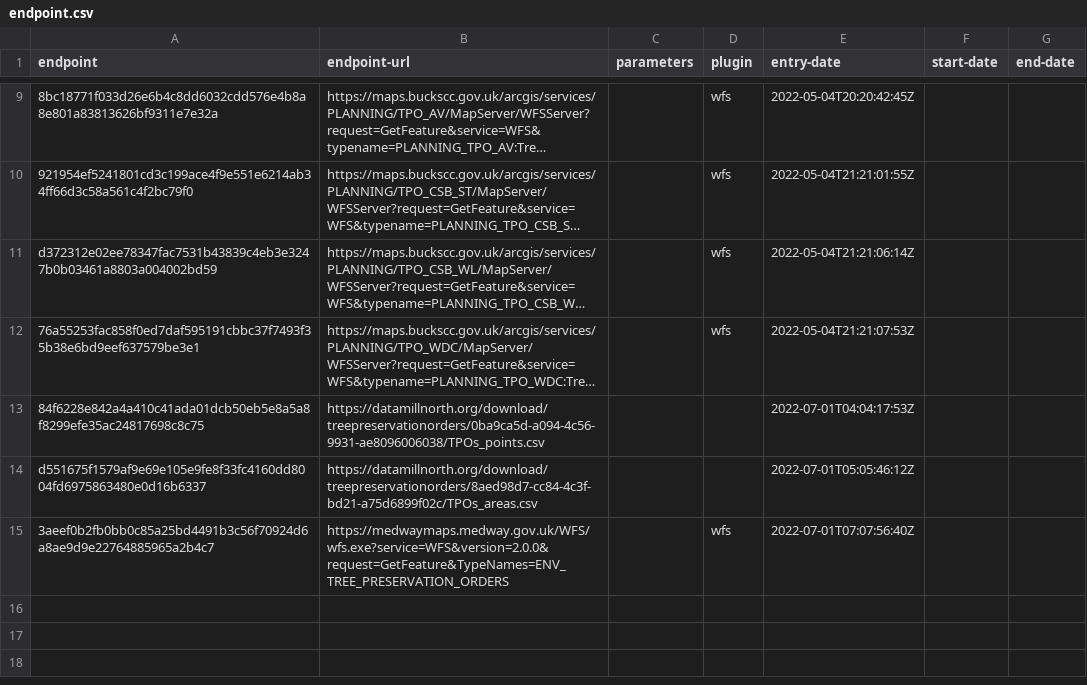
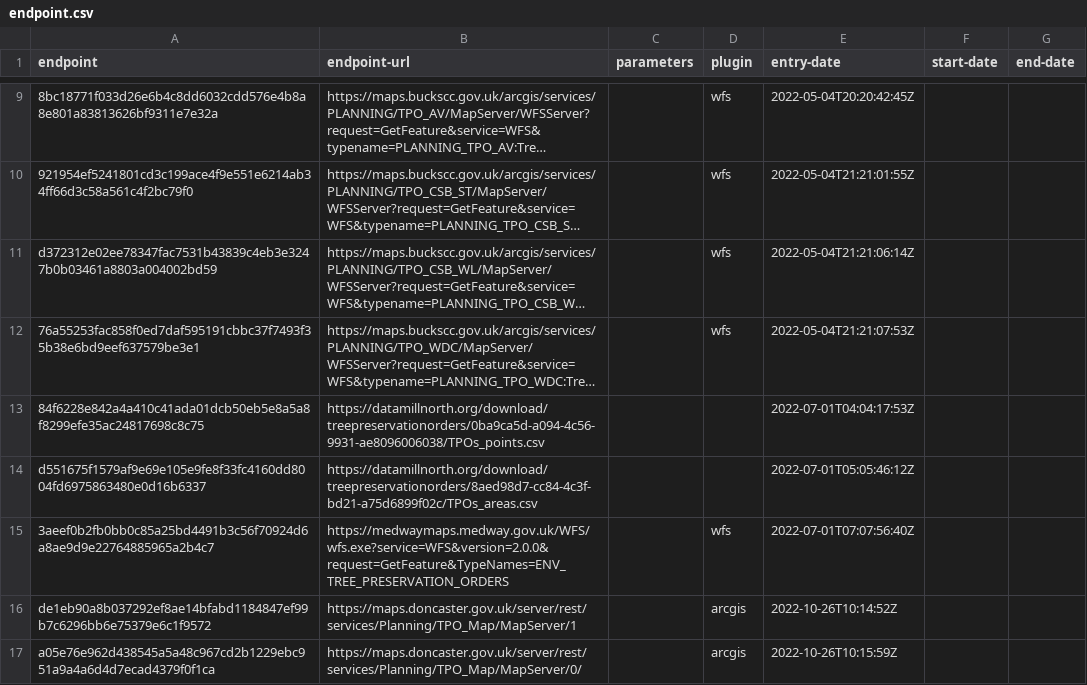
Before and after one commit to digital-land/tree-preservation-order-collection, a CSV file: collection/endpoint.csv, drawn as a sheet; only a part is shown, gaps mark what is left out; long unchanged cells end in ….

```diff
--- a/collection/endpoint.csv
+++ b/collection/endpoint.csv
@@ -15 +15,3 @@ d551675f1579af9e69e105e9fe8f33fc4160dd8004fd6975863480e0d16b6337,https://datamil
 3aeef0b2fb0bb0c85a25bd4491b3c56f70924d6a8ae9d9e22764885965a2b4c7,https://medwaymaps.medway.gov.uk/WFS/wfs.exe?service=WFS&version=2.0.0&request=GetFeature&TypeNames=ENV_TREE_PRESERVATION_ORDERS,,wfs,2022-07-01T07:07:56:40Z,,
+de1eb90a8b037292ef8ae14bfabd1184847ef99b7c6296bb6e75379e6c1f9572,https://maps.doncaster.gov.uk/server/rest/services/Planning/TPO_Map/MapServer/1,,arcgis,2022-10-26T10:14:52Z,,
+a05e76e962d438545a5a48c967cd2b1229ebc951a9a4a6d4d7ecad4379f0f1ca,https://maps.doncaster.gov.uk/server/rest/services/Planning/TPO_Map/MapServer/0/,,arcgis,2022-10-26T10:15:59Z,,
```
Also changed, not shown: collection/source.csv, pipeline/column.csv, 2 other files.
